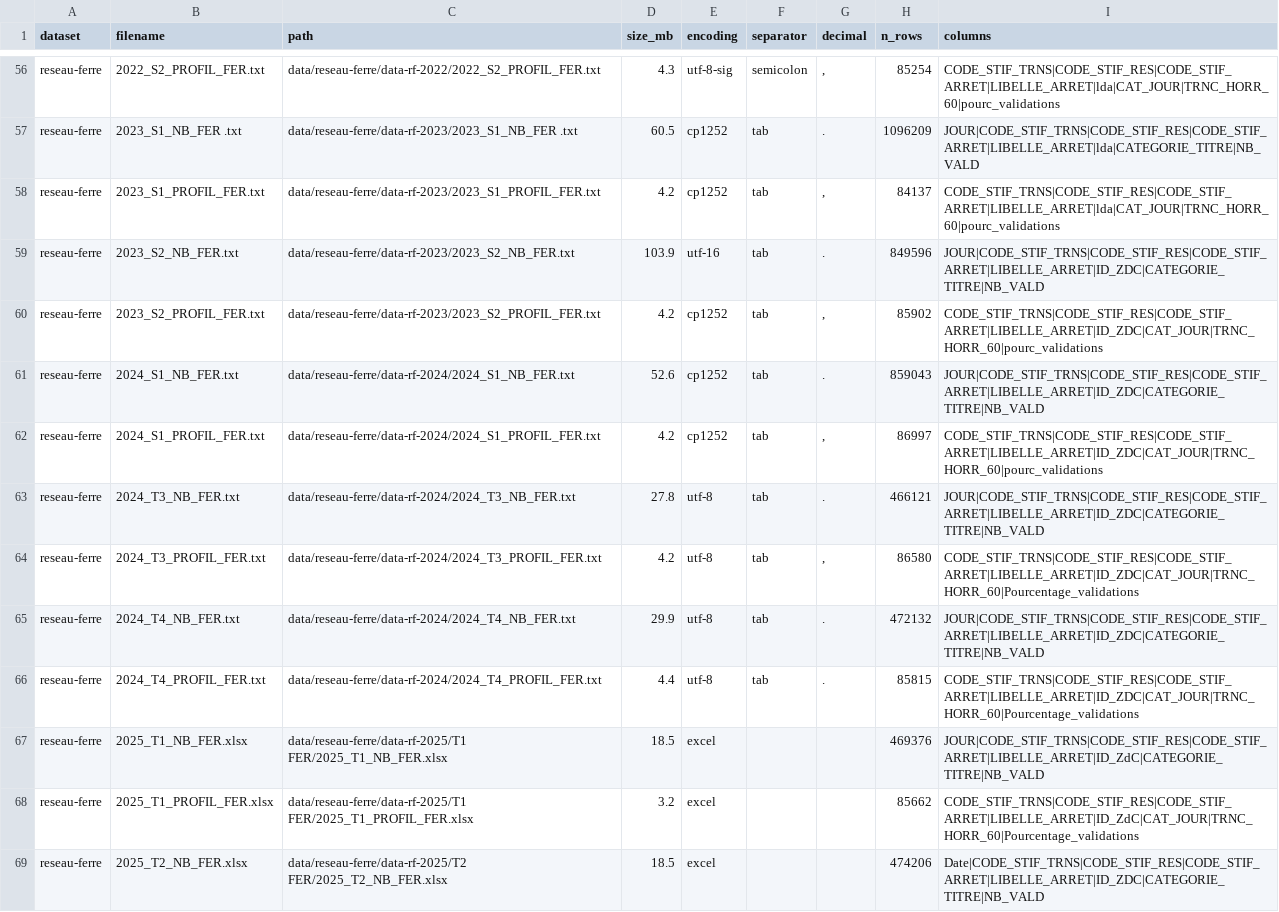
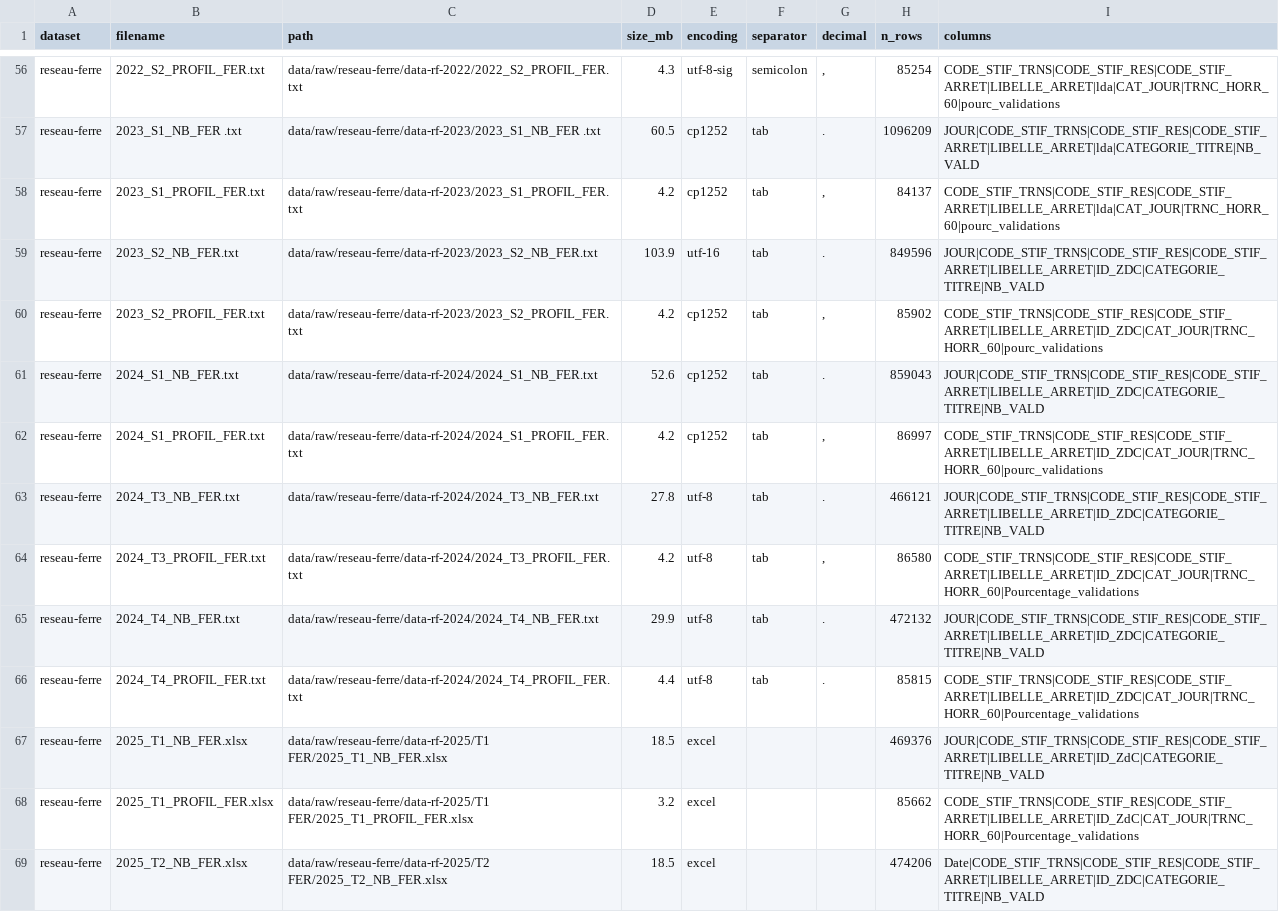
Before and after one commit to yahiaharireche/ai-agent, a CSV file: pipeline/inventory.csv, drawn as a sheet; only a part is shown, gaps mark what is left out; the diff covers the shown part only; the diff names each change by its address in the sheet, - before the commit and + after, or states it on an @@ line.

Commit message:
Move ingest scripts out of data and separate raw data

```diff
--- a/pipeline/inventory.csv
+++ b/pipeline/inventory.csv
-C56 (path): data/reseau-ferre/data-rf-2022/2022_S2_PROFIL_FER.txt
+C56 (path): data/raw/reseau-ferre/data-rf-2022/2022_S2_PROFIL_FER.txt
-C57 (path): data/reseau-ferre/data-rf-2023/2023_S1_NB_FER .txt
+C57 (path): data/raw/reseau-ferre/data-rf-2023/2023_S1_NB_FER .txt
-C58 (path): data/reseau-ferre/data-rf-2023/2023_S1_PROFIL_FER.txt
+C58 (path): data/raw/reseau-ferre/data-rf-2023/2023_S1_PROFIL_FER.txt
-C59 (path): data/reseau-ferre/data-rf-2023/2023_S2_NB_FER.txt
+C59 (path): data/raw/reseau-ferre/data-rf-2023/2023_S2_NB_FER.txt
-C60 (path): data/reseau-ferre/data-rf-2023/2023_S2_PROFIL_FER.txt
+C60 (path): data/raw/reseau-ferre/data-rf-2023/2023_S2_PROFIL_FER.txt
-C61 (path): data/reseau-ferre/data-rf-2024/2024_S1_NB_FER.txt
+C61 (path): data/raw/reseau-ferre/data-rf-2024/2024_S1_NB_FER.txt
-C62 (path): data/reseau-ferre/data-rf-2024/2024_S1_PROFIL_FER.txt
+C62 (path): data/raw/reseau-ferre/data-rf-2024/2024_S1_PROFIL_FER.txt
-C63 (path): data/reseau-ferre/data-rf-2024/2024_T3_NB_FER.txt
+C63 (path): data/raw/reseau-ferre/data-rf-2024/2024_T3_NB_FER.txt
-C64 (path): data/reseau-ferre/data-rf-2024/2024_T3_PROFIL_FER.txt
+C64 (path): data/raw/reseau-ferre/data-rf-2024/2024_T3_PROFIL_FER.txt
-C65 (path): data/reseau-ferre/data-rf-2024/2024_T4_NB_FER.txt
+C65 (path): data/raw/reseau-ferre/data-rf-2024/2024_T4_NB_FER.txt
-C66 (path): data/reseau-ferre/data-rf-2024/2024_T4_PROFIL_FER.txt
+C66 (path): data/raw/reseau-ferre/data-rf-2024/2024_T4_PROFIL_FER.txt
-C67 (path): data/reseau-ferre/data-rf-2025/T1 FER/2025_T1_NB_FER.xlsx
+C67 (path): data/raw/reseau-ferre/data-rf-2025/T1 FER/2025_T1_NB_FER.xlsx
-C68 (path): data/reseau-ferre/data-rf-2025/T1 FER/2025_T1_PROFIL_FER.xlsx
+C68 (path): data/raw/reseau-ferre/data-rf-2025/T1 FER/2025_T1_PROFIL_FER.xlsx
-C69 (path): data/reseau-ferre/data-rf-2025/T2 FER/2025_T2_NB_FER.xlsx
+C69 (path): data/raw/reseau-ferre/data-rf-2025/T2 FER/2025_T2_NB_FER.xlsx
```
Also changed, not shown: 123 edited cells elsewhere in this file, 12 other files.
